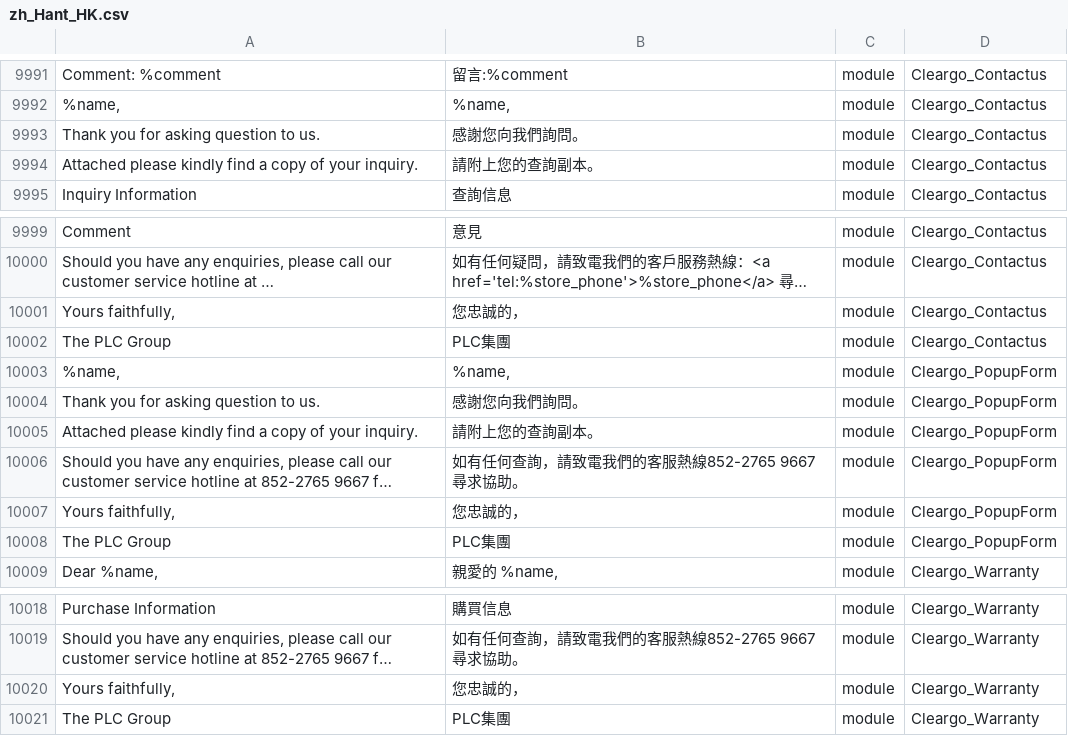
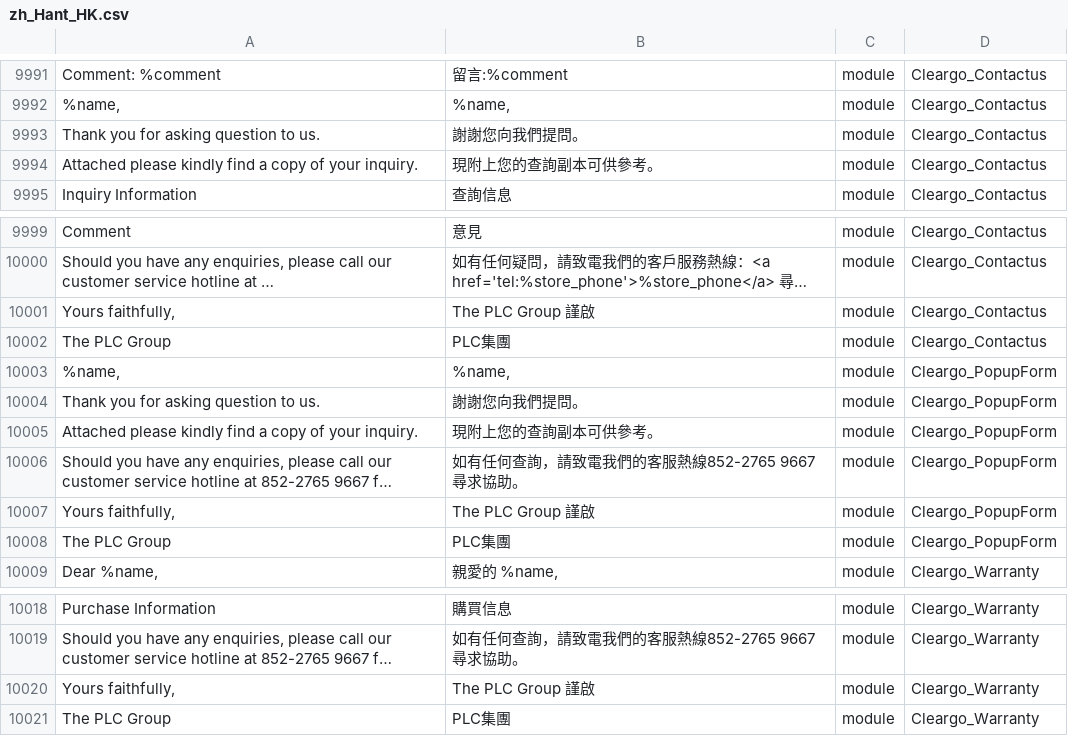
Before and after one commit to Cleargo/plc, a CSV file: app/i18n/magentotwotranslations/zh_Hant_HK/zh_Hant_HK.csv, drawn as a sheet; only a part is shown, gaps mark what is left out; long unchanged cells end in …; the diff names each change by its address in the sheet, - before the commit and + after, or states it on an @@ line.

```diff
--- a/app/i18n/magentotwotranslations/zh_Hant_HK/zh_Hant_HK.csv
+++ b/app/i18n/magentotwotranslations/zh_Hant_HK/zh_Hant_HK.csv
-B9993: 感謝您向我們詢問。
+B9993: 謝謝您向我們提問。
-B9994: 請附上您的查詢副本。
+B9994: 現附上您的查詢副本可供參考。
-B10001: 您忠誠的，
+B10001: The PLC Group 謹啟
-B10004: 感謝您向我們詢問。
+B10004: 謝謝您向我們提問。
-B10005: 請附上您的查詢副本。
+B10005: 現附上您的查詢副本可供參考。
-B10007: 您忠誠的，
+B10007: The PLC Group 謹啟
-B10020: 您忠誠的，
+B10020: The PLC Group 謹啟
```
Also changed, not shown: app/i18n/magentotwotranslations/zh_Hans_CN/zh_Hans_CN.csv.
